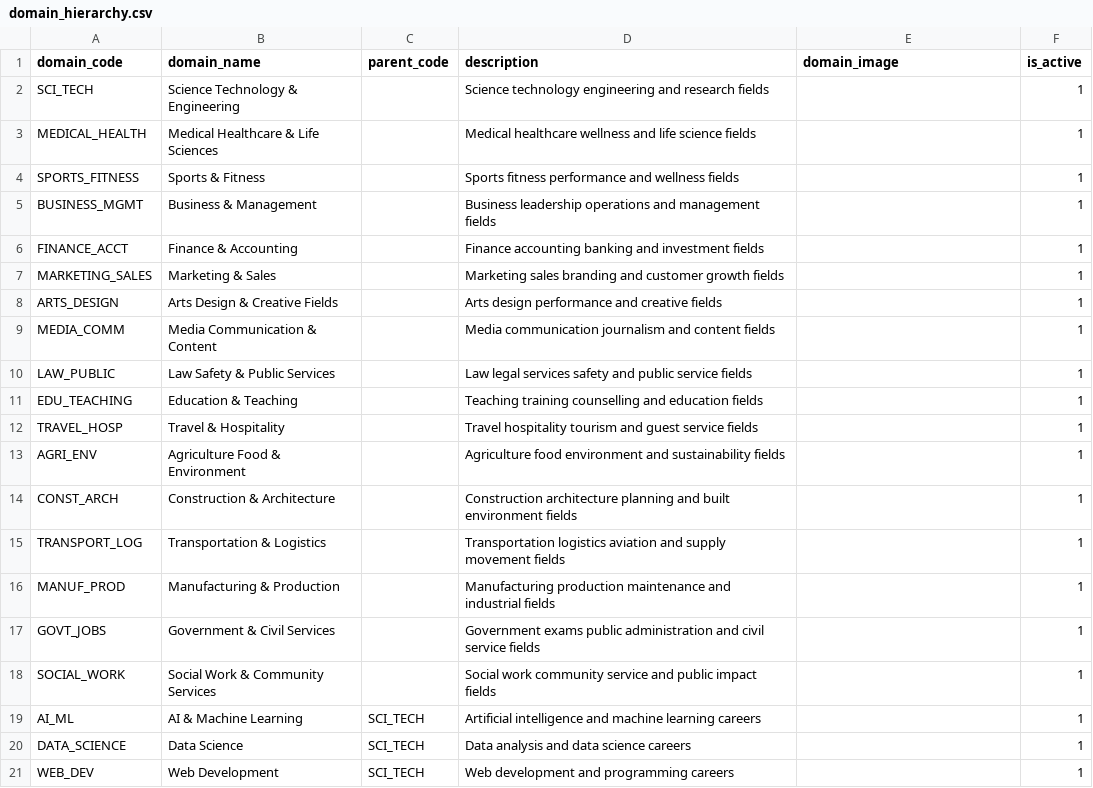
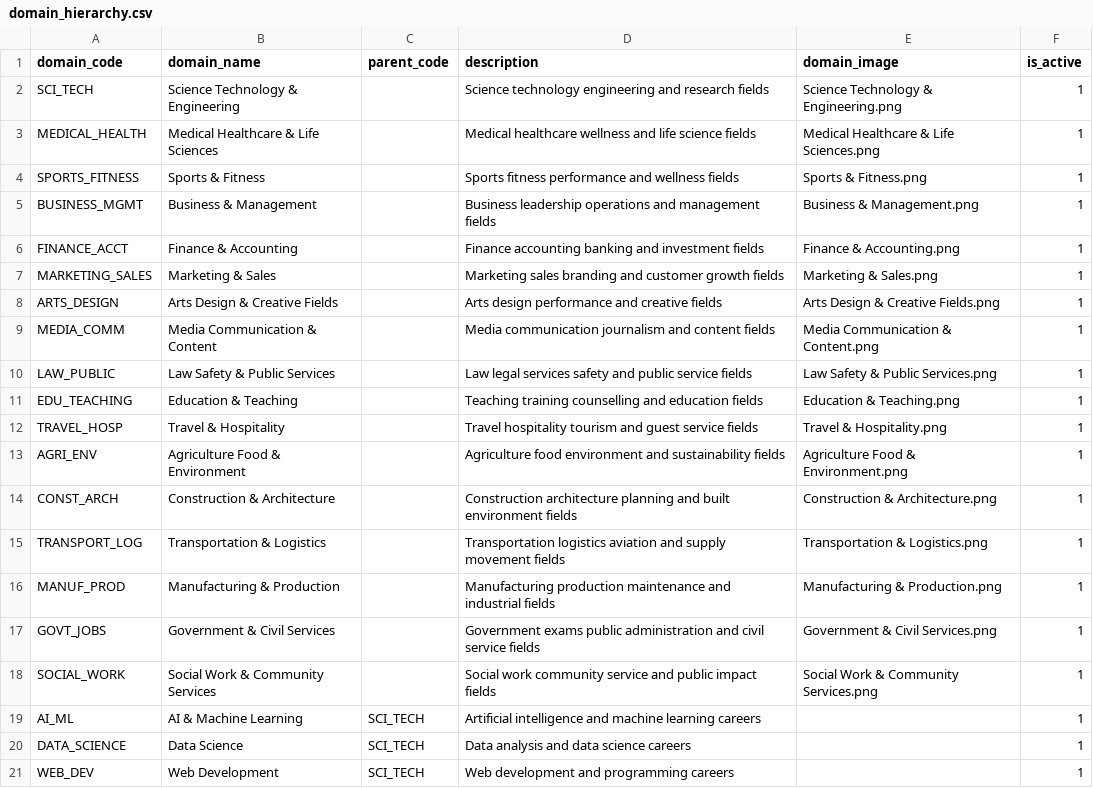
Before and after one commit to nkukadiya89/Future4u-backend, a CSV file: core/management/source/domain_hierarchy.csv, drawn as a sheet; only a part is shown.

Commit message:
Domain Updated

```diff
--- a/core/management/source/domain_hierarchy.csv
+++ b/core/management/source/domain_hierarchy.csv
@@ -1,19 +1,19 @@
 domain_code,domain_name,parent_code,description,domain_image,is_active
-SCI_TECH,Science Technology & Engineering,,Science technology engineering and research fields,,1
-MEDICAL_HEALTH,Medical Healthcare & Life Sciences,,Medical healthcare wellness and life science fields,,1
-SPORTS_FITNESS,Sports & Fitness,,Sports fitness performance and wellness fields,,1
-BUSINESS_MGMT,Business & Management,,Business leadership operations and management fields,,1
-FINANCE_ACCT,Finance & Accounting,,Finance accounting banking and investment fields,,1
-MARKETING_SALES,Marketing & Sales,,Marketing sales branding and customer growth fields,,1
-ARTS_DESIGN,Arts Design & Creative Fields,,Arts design performance and creative fields,,1
-MEDIA_COMM,Media Communication & Content,,Media communication journalism and content fields,,1
-LAW_PUBLIC,Law Safety & Public Services,,Law legal services safety and public service fields,,1
-EDU_TEACHING,Education & Teaching,,Teaching training counselling and education fields,,1
-TRAVEL_HOSP,Travel & Hospitality,,Travel hospitality tourism and guest service fields,,1
-AGRI_ENV,Agriculture Food & Environment,,Agriculture food environment and sustainability fields,,1
-CONST_ARCH,Construction & Architecture,,Construction architecture planning and built environment fields,,1
-TRANSPORT_LOG,Transportation & Logistics,,Transportation logistics aviation and supply movement fields,,1
-MANUF_PROD,Manufacturing & Production,,Manufacturing production maintenance and industrial fields,,1
-GOVT_JOBS,Government & Civil Services,,Government exams public administration and civil service fields,,1
-SOCIAL_WORK,Social Work & Community Services,,Social work community service and public impact fields,,1
+SCI_TECH,Science Technology & Engineering,,Science technology engineering and research fields,Science Technology & Engineering.png,1
+MEDICAL_HEALTH,Medical Healthcare & Life Sciences,,Medical healthcare wellness and life science fields,Medical Healthcare & Life Sciences.png,1
+SPORTS_FITNESS,Sports & Fitness,,Sports fitness performance and wellness fields,Sports & Fitness.png,1
+BUSINESS_MGMT,Business & Management,,Business leadership operations and management fields,Business & Management.png,1
+FINANCE_ACCT,Finance & Accounting,,Finance accounting banking and investment fields,Finance & Accounting.png,1
+MARKETING_SALES,Marketing & Sales,,Marketing sales branding and customer growth fields,Marketing & Sales.png,1
+ARTS_DESIGN,Arts Design & Creative Fields,,Arts design performance and creative fields,Arts Design & Creative Fields.png,1
+MEDIA_COMM,Media Communication & Content,,Media communication journalism and content fields,Media Communication & Content.png,1
+LAW_PUBLIC,Law Safety & Public Services,,Law legal services safety and public service fields,Law Safety & Public Services.png,1
+EDU_TEACHING,Education & Teaching,,Teaching training counselling and education fields,Education & Teaching.png,1
+TRAVEL_HOSP,Travel & Hospitality,,Travel hospitality tourism and guest service fields,Travel & Hospitality.png,1
+AGRI_ENV,Agriculture Food & Environment,,Agriculture food environment and sustainability fields,Agriculture Food & Environment.png,1
+CONST_ARCH,Construction & Architecture,,Construction architecture planning and built environment fields,Construction & Architecture.png,1
+TRANSPORT_LOG,Transportation & Logistics,,Transportation logistics aviation and supply movement fields,Transportation & Logistics.png,1
+MANUF_PROD,Manufacturing & Production,,Manufacturing production maintenance and industrial fields,Manufacturing & Production.png,1
+GOVT_JOBS,Government & Civil Services,,Government exams public administration and civil service fields,Government & Civil Services.png,1
+SOCIAL_WORK,Social Work & Community Services,,Social work community service and public impact fields,Social Work & Community Services.png,1
 AI_ML,AI & Machine Learning,SCI_TECH,Artificial intelligence and machine learning careers,,1
```
Also changed, not shown: 27 other files.
